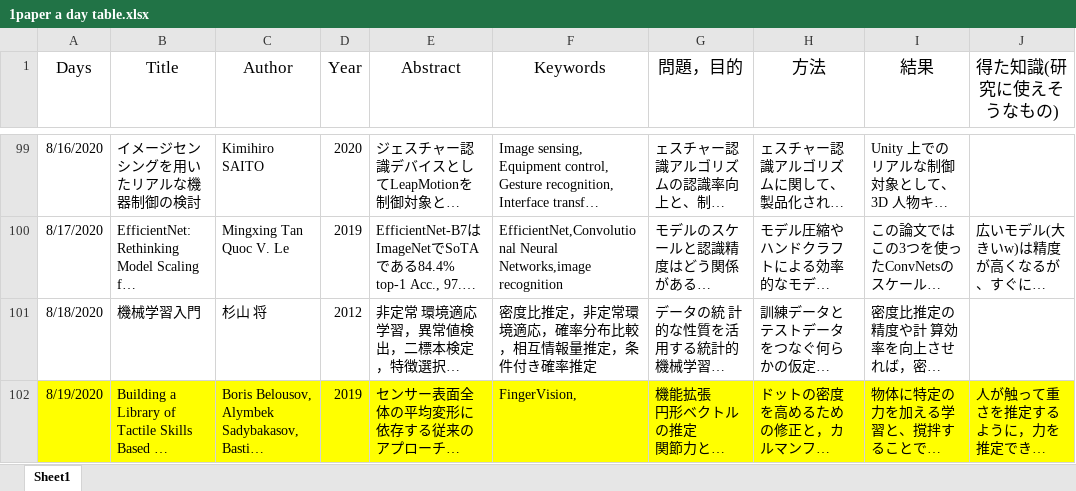
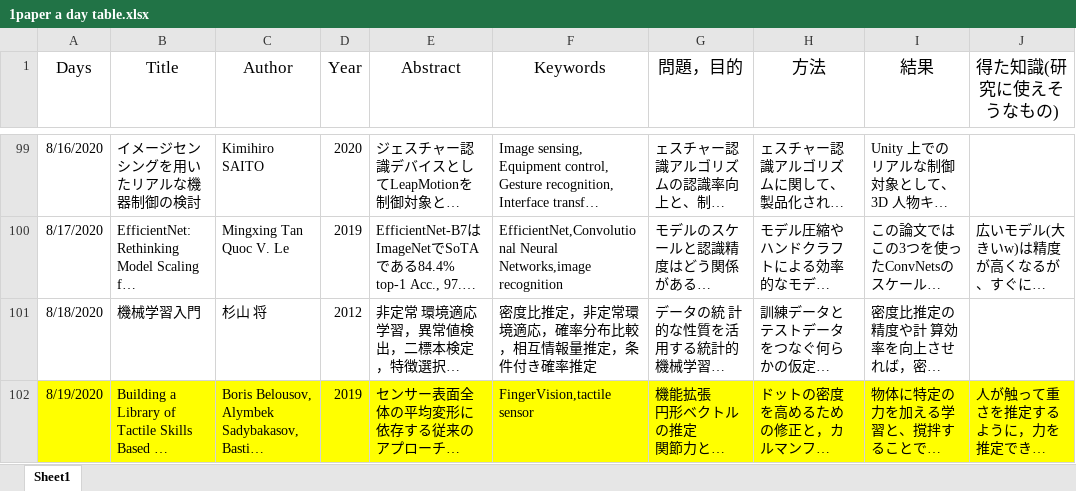
Before and after one commit to kakeru58/one-paper-a-day, an Excel workbook: 1paper a day table.xlsx, sheet Sheet1, drawn as a sheet; only a part is shown, gaps mark what is left out; long unchanged cells end in …; values as stored, in another font and other column widths than the file's, no borders; the diff covers the shown part only; the diff names each change by its address in the sheet, - before the commit and + after, or states it on an @@ line.

```diff
--- a/1paper a day table.xlsx (sheet Sheet1)
+++ b/1paper a day table.xlsx (sheet Sheet1)
-F102 (Keywords): FingerVision,
+F102 (Keywords): FingerVision,tactile sensor
```
Also changed, not shown: 1 added row elsewhere in this sheet, 1 other file.
